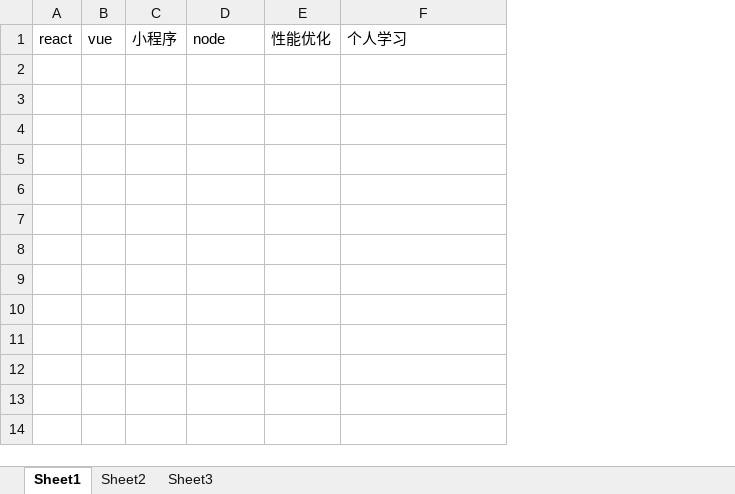
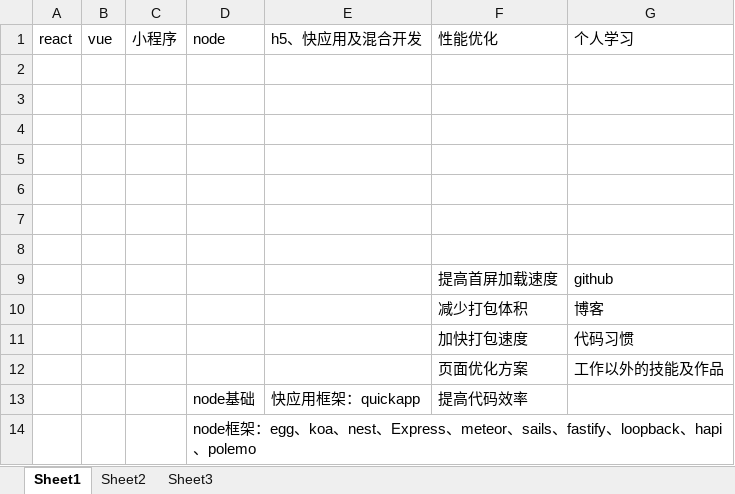
Before and after one commit to zhangxiaode/technology, an Excel workbook: jd.xlsx, sheet Sheet1, drawn as a sheet; values as stored, in another font and other column widths than the file's, no borders; removed rows and columns are numbered as before the commit, all else as after; the diff names each change by its address in the sheet, - before the commit and + after, or states it on an @@ line.

Commit message:
jd

```diff
--- a/jd.xlsx (sheet Sheet1)
+++ b/jd.xlsx (sheet Sheet1)
-column E (性能优化), empty
+column E (h5、快应用及混合开发), empty
+column F (性能优化), empty
+row 2: (empty)
+row 3: (empty)
+row 4: (empty)
+row 5: (empty)
+row 6: (empty)
+row 7: (empty)
+row 8: (empty)
+row 9:  |  |  |  |  | 提高首屏加载速度 | github
+row 10:  |  |  |  |  | 减少打包体积 | 博客
+row 11:  |  |  |  |  | 加快打包速度 | 代码习惯
+row 12:  |  |  |  |  | 页面优化方案 | 工作以外的技能及作品
+row 13:  |  |  | node基础 | 快应用框架：quickapp | 提高代码效率
+row 14:  |  |  | node框架：egg、koa、nest、Express、meteor、sails、fastify、loopback、hapi、polemo
```
